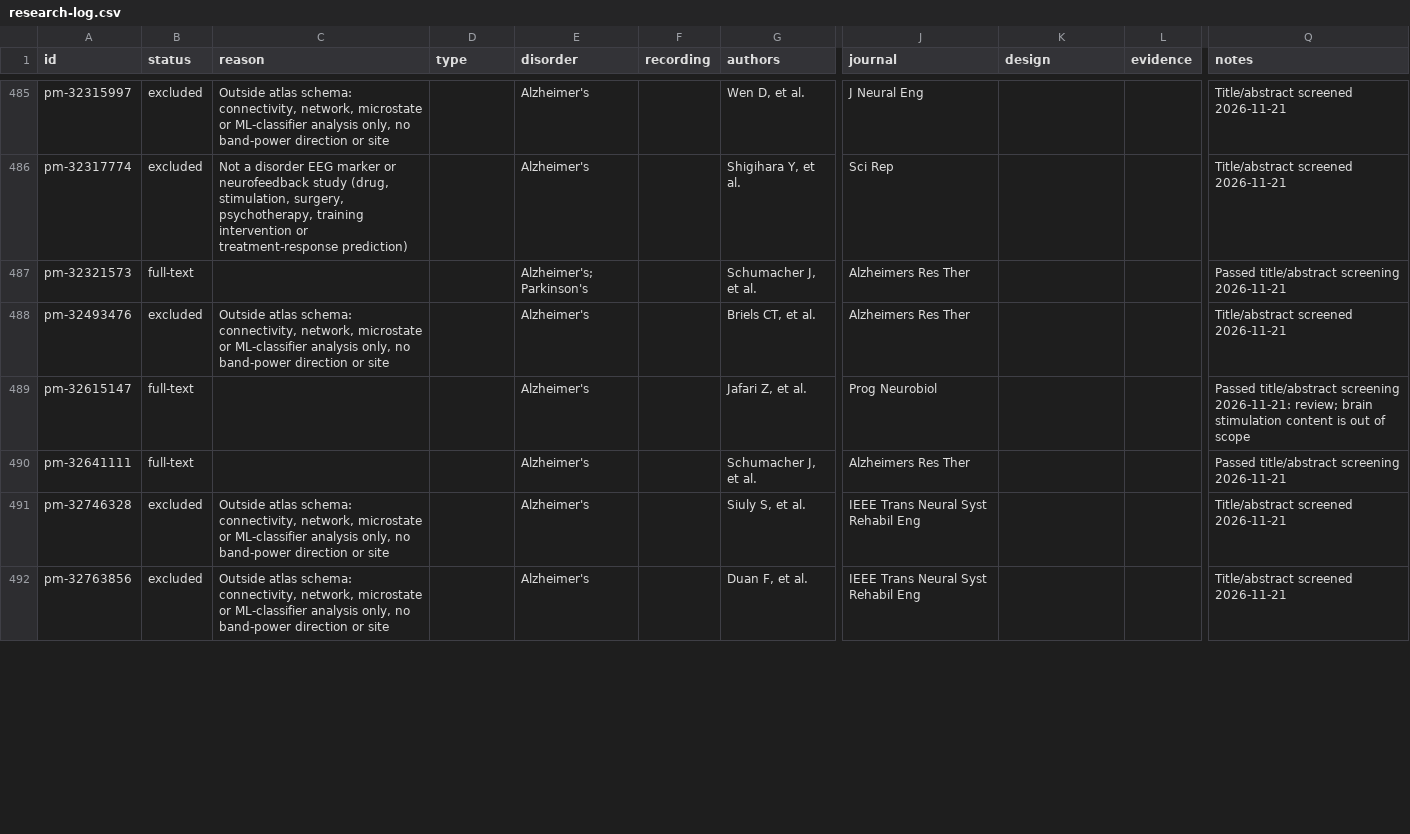
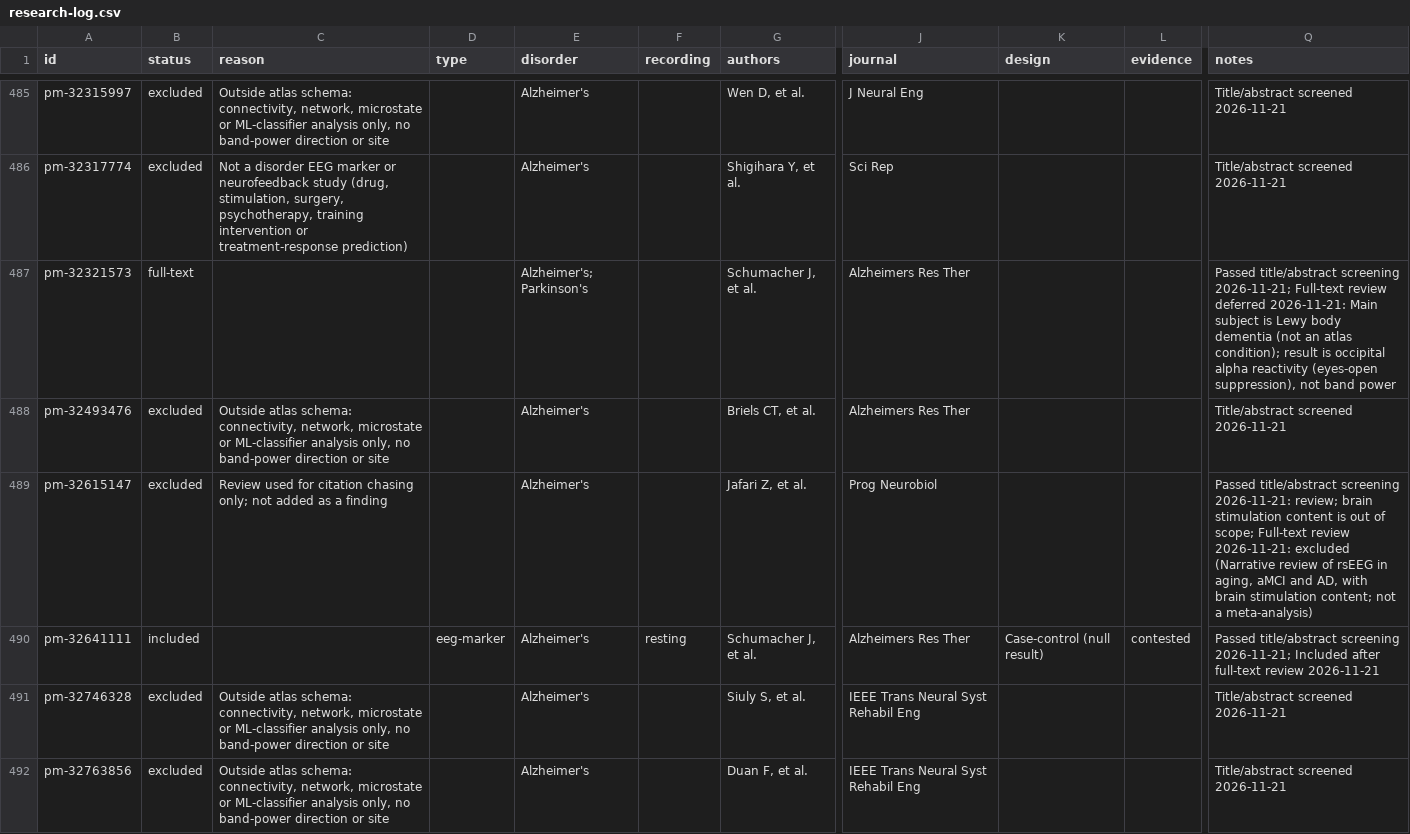
Before and after one commit to farrokh143/eeg-disorder-atlas, a CSV file: data/research-log.csv, drawn as a sheet; only a part is shown, gaps mark what is left out; the diff covers the shown part only; the diff names each change by its address in the sheet, - before the commit and + after, or states it on an @@ line.

```diff
--- a/data/research-log.csv
+++ b/data/research-log.csv
-Q487 (notes): …title/abstract screening 2026-11-21
+Q487 (notes): …title/abstract screening 2026-11-21; Full-text review deferred 2026-11-21: Main subject is Lewy body dementia (not an atlas condition); result is occipital alpha reactivity (eyes-open suppression), not band power
-B489 (status): full-text
+B489 (status): excluded
-C489 (reason): (empty)
+C489 (reason): Review used for citation chasing only; not added as a finding
-Q489 (notes): …out of scope
+Q489 (notes): …out of scope; Full-text review 2026-11-21: excluded (Narrative review of rsEEG in aging, aMCI and AD, with brain stimulation content; not a meta-analysis)
-B490 (status): full-text
+B490 (status): included
-D490 (type): (empty)
+D490 (type): eeg-marker
-F490 (recording): (empty)
+F490 (recording): resting
-K490 (design): (empty)
+K490 (design): Case-control (null result)
-L490 (evidence): (empty)
+L490 (evidence): contested
-Q490 (notes): …title/abstract screening 2026-11-21
+Q490 (notes): …title/abstract screening 2026-11-21; Included after full-text review 2026-11-21
```
Also changed, not shown: 18 edited cells elsewhere in this file, 2 other files.
